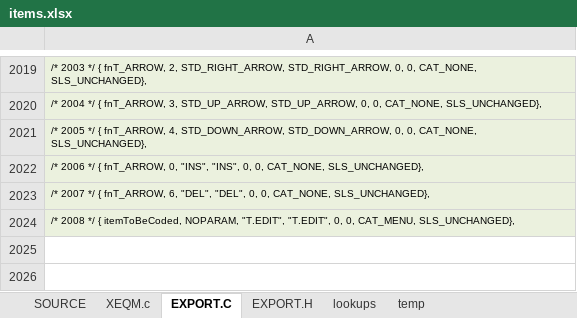
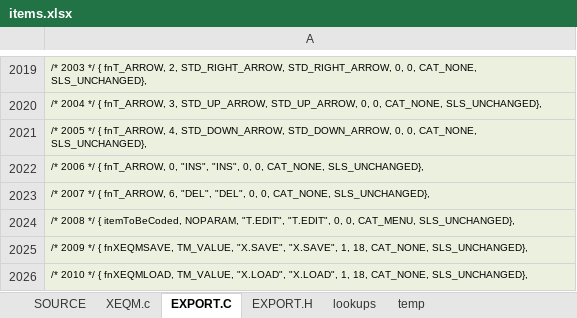
Before and after one commit to semi-simple/C43-mirror, an Excel workbook: src/items.xlsx, sheet EXPORT.C, drawn as a sheet; only a part is shown, gaps mark what is left out; values as stored, in another font and other column widths than the file's, no borders; the diff names each change by its address in the sheet, - before the commit and + after, or states it on an @@ line.

Commit message:
Load XEQMnn code into string register; XLOAD XSAVE; Made backspace erase character mid string;

```diff
--- a/src/items.xlsx (sheet EXPORT.C)
+++ b/src/items.xlsx (sheet EXPORT.C)
+row 2025: /* 2009 */ { fnXEQMSAVE, TM_VALUE, "X.SAVE", "X.SAVE", 1, 18, CAT_NONE, SLS_UNCHANGED},
+row 2026: /* 2010 */ { fnXEQMLOAD, TM_VALUE, "X.LOAD", "X.LOAD", 1, 18, CAT_NONE, SLS_UNCHANGED},
```
Also changed, not shown: sheet SOURCE, sheet EXPORT.H, 8 other files.
